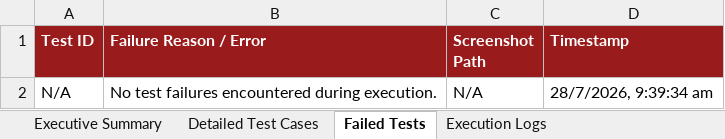
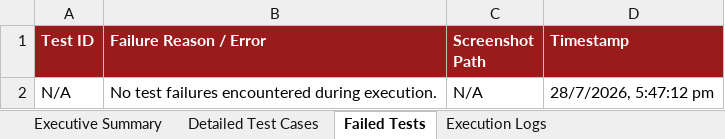
Before and after one commit to gunal132006/BrushIQ, an Excel workbook: selenium-tests/reports/selenium-summary.xlsx, sheet Failed Tests, drawn as a sheet; values as stored, in another font and other column widths than the file's, no borders; the diff names each change by its address in the sheet, - before the commit and + after, or states it on an @@ line.

```diff
--- a/selenium-tests/reports/selenium-summary.xlsx (sheet Failed Tests)
+++ b/selenium-tests/reports/selenium-summary.xlsx (sheet Failed Tests)
-D2 (Timestamp): 28/7/2026, 9:39:34 am
+D2 (Timestamp): 28/7/2026, 5:47:12 pm
```
Also changed, not shown: sheet Execution Logs, sheet Executive Summary, selenium-tests/test-cases/selenium-test-cases.xlsx, 6 other files.
